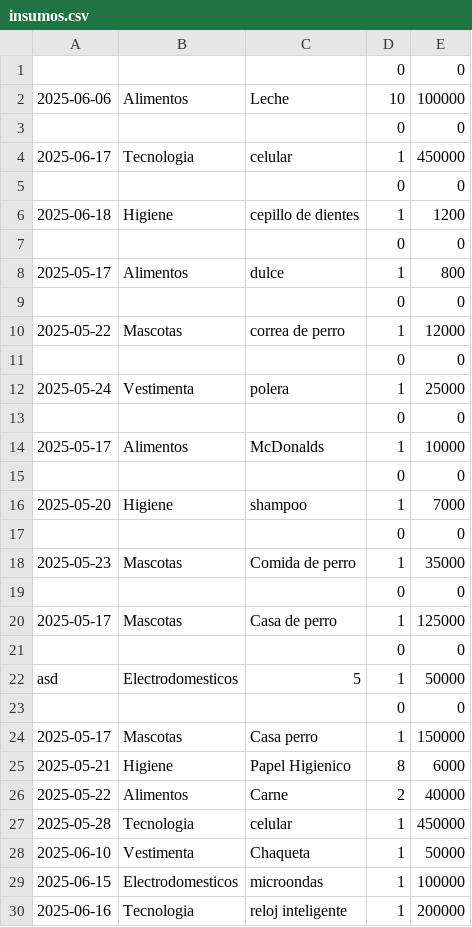
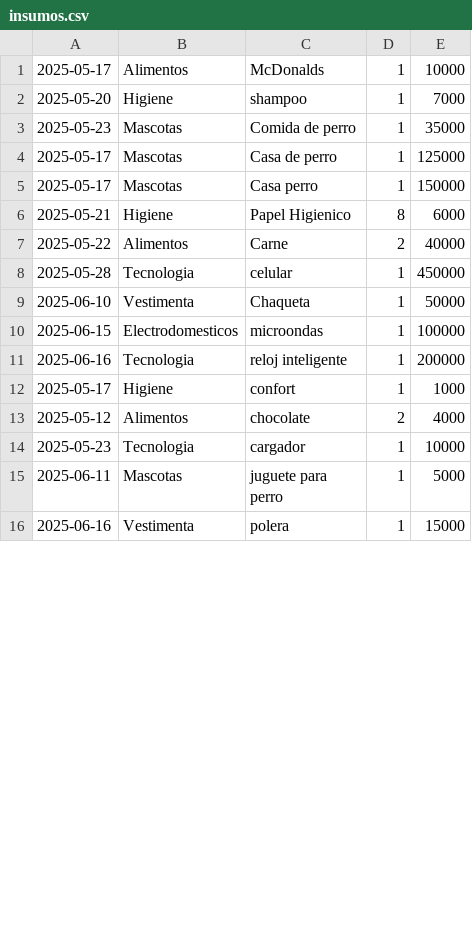
Before and after one commit to VicenteGonzalez14/llegandoafindemes, a CSV file: insumos.csv, drawn as a sheet; only a part is shown; the shorter side is filled out with more unchanged rows; the diff covers the shown part only.

```diff
--- a/insumos.csv
+++ b/insumos.csv
@@ -1,24 +1,5 @@
-,,,0,0
-2025-06-06,Alimentos,Leche,10,100000
-,,,0,0
-2025-06-17,Tecnologia,celular,1,450000
-,,,0,0
-2025-06-18,Higiene,cepillo de dientes,1,1200
-,,,0,0
-2025-05-17,Alimentos,dulce,1,800
-,,,0,0
-2025-05-22,Mascotas,correa de perro,1,12000
-,,,0,0
-2025-05-24,Vestimenta,polera,1,25000
-,,,0,0
 2025-05-17,Alimentos,McDonalds,1,10000
-,,,0,0
 2025-05-20,Higiene,shampoo,1,7000
-,,,0,0
 2025-05-23,Mascotas,Comida de perro,1,35000
-,,,0,0
 2025-05-17,Mascotas,Casa de perro,1,125000
-,,,0,0
-asd,Electrodomesticos,5,1,50000
-,,,0,0
 2025-05-17,Mascotas,Casa perro,1,150000
```
Also changed, not shown: 1 added row and 5 removed rows elsewhere in this file, 3 other files.
